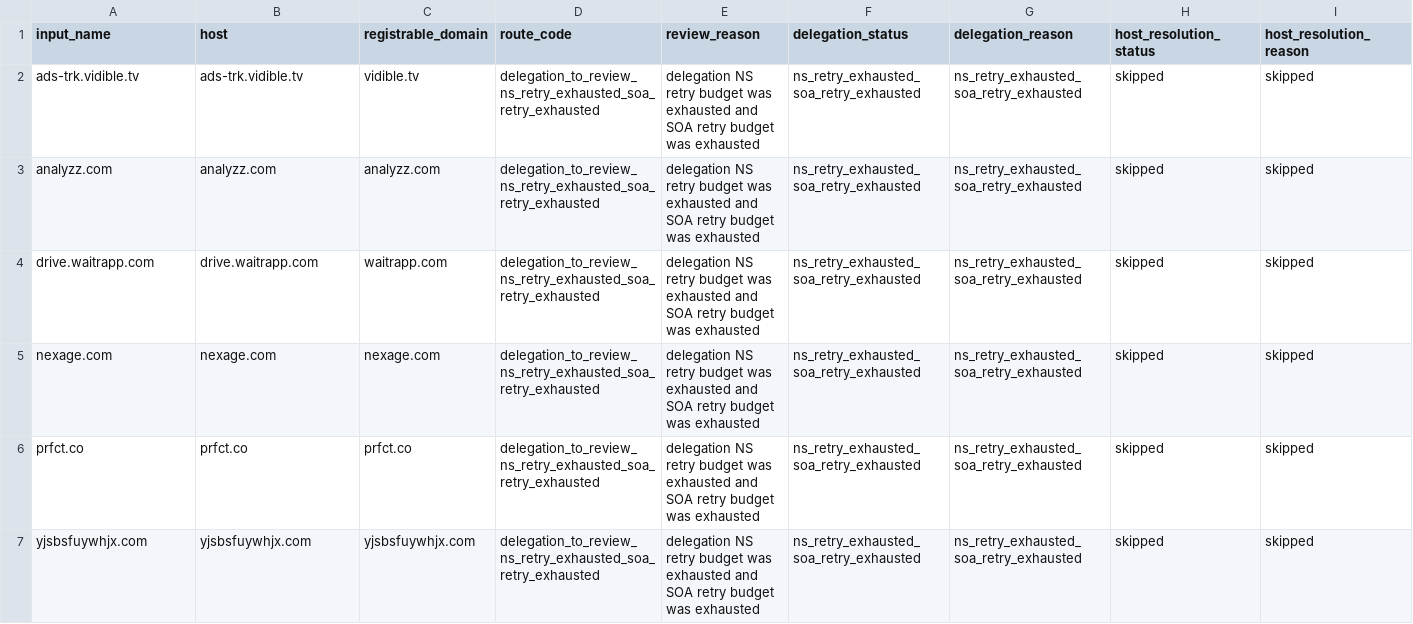
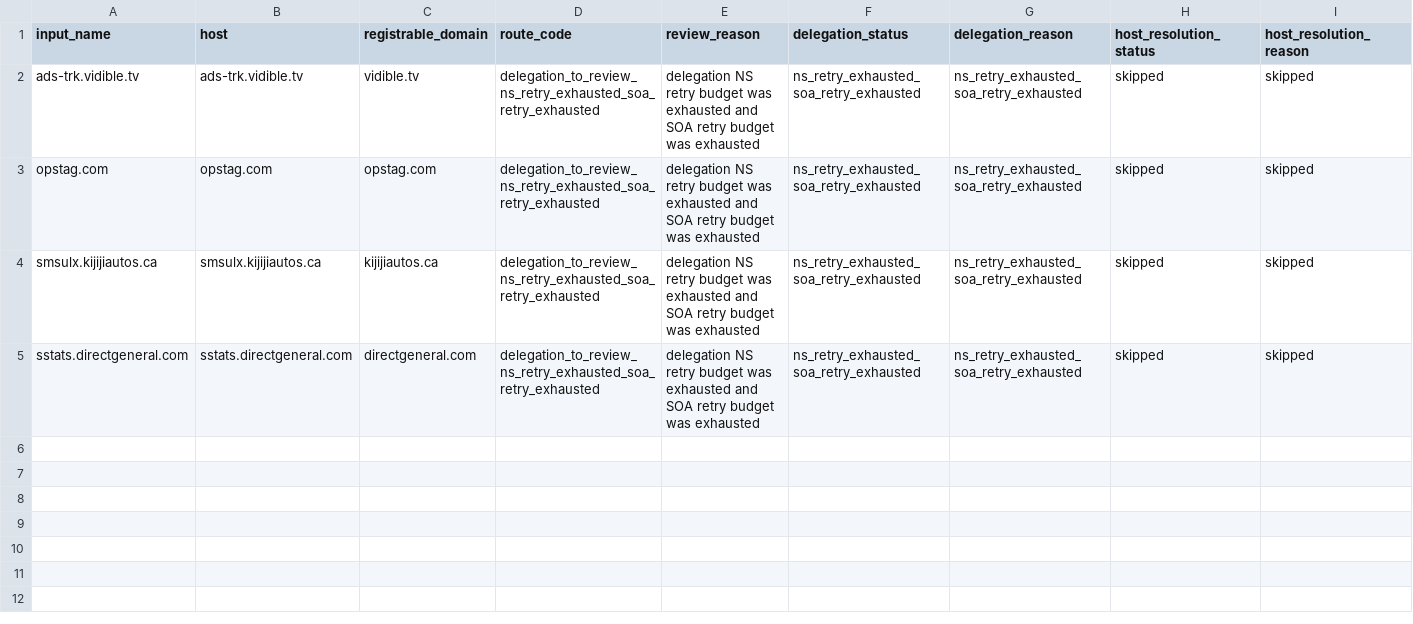
Before and after one commit to oxfa/niamodretlif, a CSV file: output/review/block.csv, drawn as a sheet; only a part is shown; rows hold the shown columns only; the diff names each change by its address in the sheet, - before the commit and + after, or states it on an @@ line.

```diff
--- a/output/review/block.csv
+++ b/output/review/block.csv
-A3 (input_name): analyzz.com
+A3 (input_name): opstag.com
-B3 (host): analyzz.com
+B3 (host): opstag.com
-C3 (registrable_domain): analyzz.com
+C3 (registrable_domain): opstag.com
-A4 (input_name): drive.waitrapp.com
+A4 (input_name): smsulx.kijijiautos.ca
-B4 (host): drive.waitrapp.com
+B4 (host): smsulx.kijijiautos.ca
-C4 (registrable_domain): waitrapp.com
+C4 (registrable_domain): kijijiautos.ca
-A5 (input_name): nexage.com
+A5 (input_name): sstats.directgeneral.com
-B5 (host): nexage.com
+B5 (host): sstats.directgeneral.com
-C5 (registrable_domain): nexage.com
+C5 (registrable_domain): directgeneral.com
-row 6: prfct.co | prfct.co | prfct.co | delegation_to_review_ns_retry_exhausted_soa_retry_exhausted | delegation NS retry budget was exhausted and SOA retry budget was exhausted | ns_retry_exhausted_soa_retry_exhausted | ns_retry_exhausted_soa_retry_exhausted | skipped | skipped
-row 7: yjsbsfuywhjx.com | yjsbsfuywhjx.com | yjsbsfuywhjx.com | delegation_to_review_ns_retry_exhausted_soa_retry_exhausted | delegation NS retry budget was exhausted and SOA retry budget was exhausted | ns_retry_exhausted_soa_retry_exhausted | ns_retry_exhausted_soa_retry_exhausted | skipped | skipped
```
Also changed, not shown: 5 other files.
